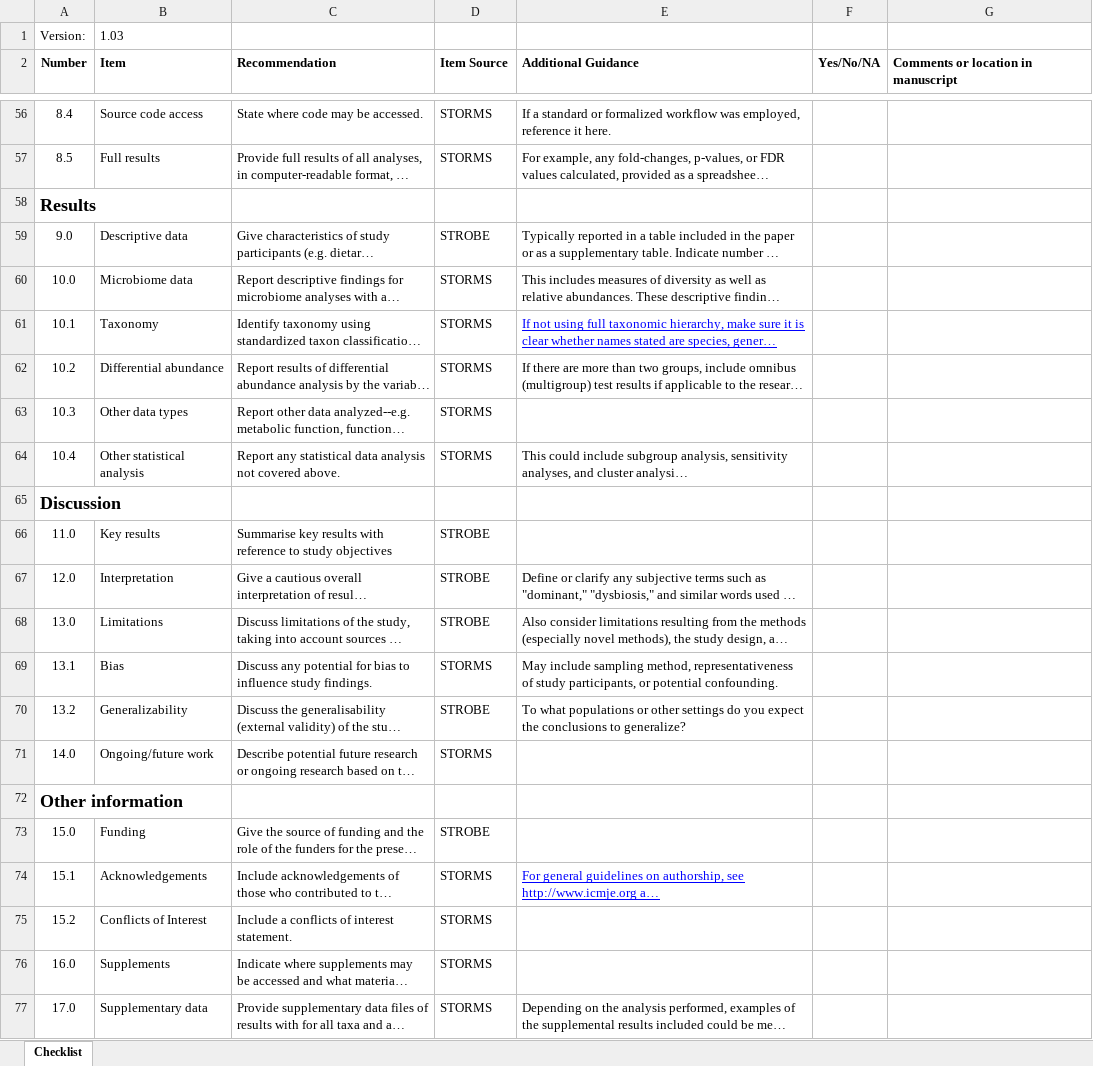
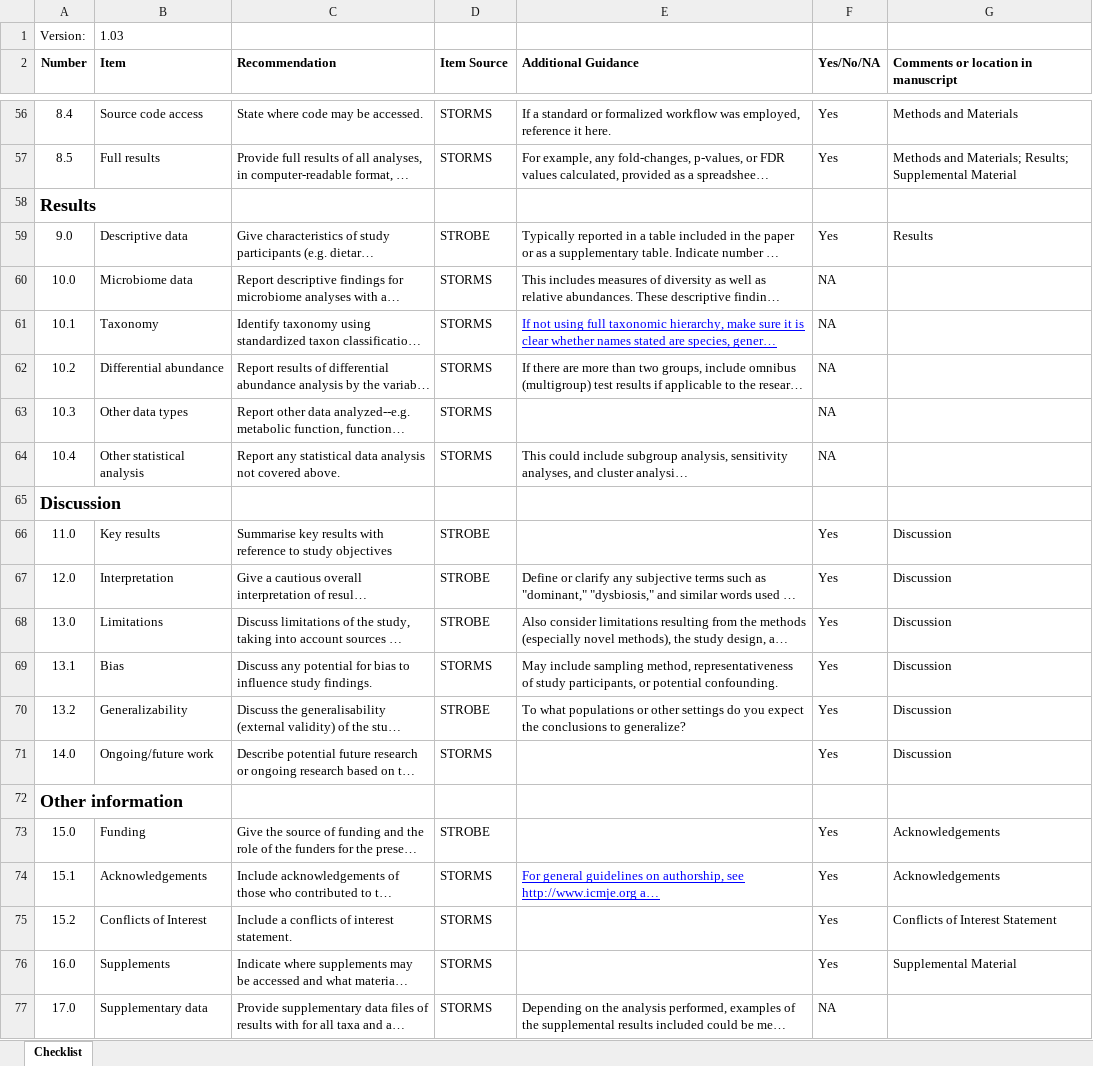
Before and after one commit to kevinliu-bmb/targeted-asd-stool-metabolomics, an Excel workbook: STORMS_checklist.xlsx, sheet Checklist, drawn as a sheet; only a part is shown, gaps mark what is left out; long unchanged cells end in …; values as stored, in another font and other column widths than the file's, no borders; conditional formats not drawn; the diff covers the shown part only; the diff names each change by its address in the sheet, - before the commit and + after, or states it on an @@ line.

Commit message:
Updated complete STORMS checklist

```diff
--- a/STORMS_checklist.xlsx (sheet Checklist)
+++ b/STORMS_checklist.xlsx (sheet Checklist)
-F56:F57 (Yes/No/NA): (empty)
+F56:F57 (Yes/No/NA): Yes
-G56: (empty)
+G56: Methods and Materials
-G57: (empty)
+G57: Methods and Materials; Results; Supplemental Material
-F59 (Yes/No/NA): (empty)
+F59 (Yes/No/NA): Yes
-G59: (empty)
+G59: Results
-F60:F64 (Yes/No/NA): (empty)
+F60:F64 (Yes/No/NA): NA
-F66:F71 (Yes/No/NA): (empty)
+F66:F71 (Yes/No/NA): Yes
-G66:G71: (empty)
+G66:G71: Discussion
-F73:F76 (Yes/No/NA): (empty)
+F73:F76 (Yes/No/NA): Yes
-G73:G74: (empty)
+G73:G74: Acknowledgements
-G75: (empty)
+G75: Conflicts of Interest Statement
-G76: (empty)
+G76: Supplemental Material
-F77 (Yes/No/NA): (empty)
+F77 (Yes/No/NA): NA
```
Also changed, not shown: 82 edited cells elsewhere in this sheet, 1 other file.
